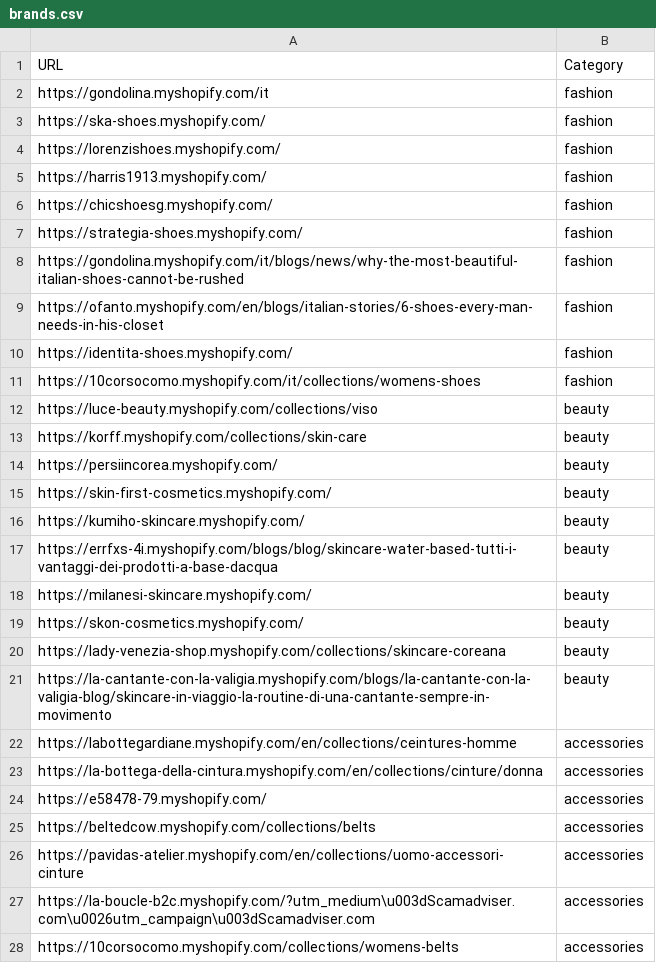
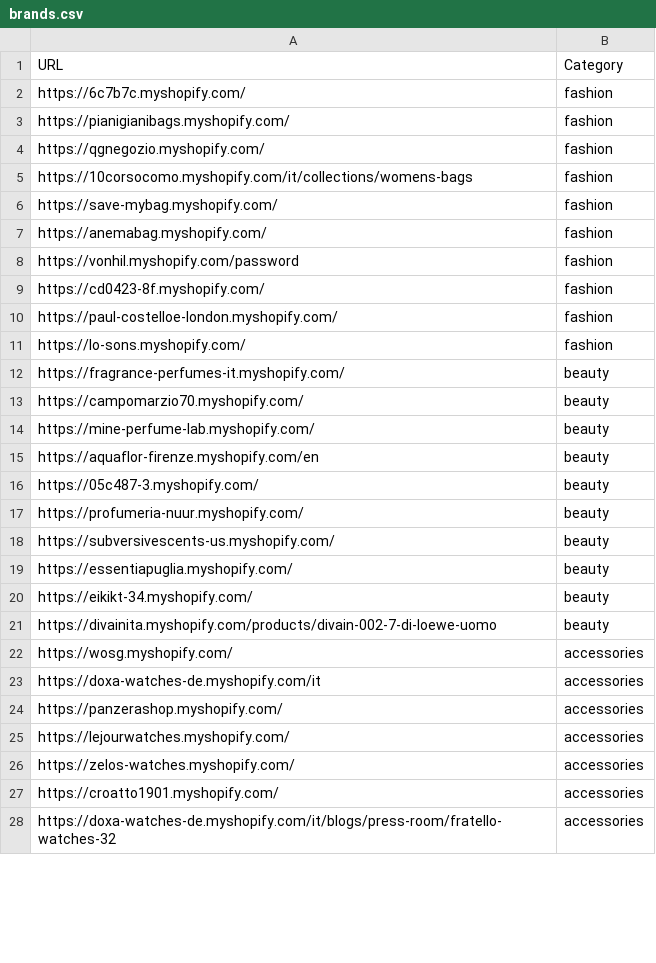
Before and after one commit to LOOKALIKE-AI/Leads, a CSV file: brands.csv, drawn as a sheet; only a part is shown; the diff covers the shown part only.

```diff
--- a/brands.csv
+++ b/brands.csv
@@ -1,28 +1,28 @@
 URL,Category
-https://gondolina.myshopify.com/it,fashion
-https://ska-shoes.myshopify.com/,fashion
-https://lorenzishoes.myshopify.com/,fashion
-https://harris1913.myshopify.com/,fashion
-https://chicshoesg.myshopify.com/,fashion
-https://strategia-shoes.myshopify.com/,fashion
-https://gondolina.myshopify.com/it/blogs/news/why-the-most-beautiful-italian-shoes-cannot-be-rushed,fashion
-https://ofanto.myshopify.com/en/blogs/italian-stories/6-shoes-every-man-needs-in-his-closet,fashion
-https://identita-shoes.myshopify.com/,fashion
-https://10corsocomo.myshopify.com/it/collections/womens-shoes,fashion
-https://luce-beauty.myshopify.com/collections/viso,beauty
-https://korff.myshopify.com/collections/skin-care,beauty
-https://persiincorea.myshopify.com/,beauty
-https://skin-first-cosmetics.myshopify.com/,beauty
-https://kumiho-skincare.myshopify.com/,beauty
-https://errfxs-4i.myshopify.com/blogs/blog/skincare-water-based-tutti-i-vantaggi-dei-prodotti-a-base-dacqua,beauty
-https://milanesi-skincare.myshopify.com/,beauty
-https://skon-cosmetics.myshopify.com/,beauty
-https://lady-venezia-shop.myshopify.com/collections/skincare-coreana,beauty
-https://la-cantante-con-la-valigia.myshopify.com/blogs/la-cantante-con-la-valigia-blog/skincare-in-viaggio-la-routine-di-una-cantante-sempre-in-movimento,beauty
-https://labottegardiane.myshopify.com/en/collections/ceintures-homme,accessories
-https://la-bottega-della-cintura.myshopify.com/en/collections/cinture/donna,accessories
-https://e58478-79.myshopify.com/,accessories
-https://beltedcow.myshopify.com/collections/belts,accessories
-https://pavidas-atelier.myshopify.com/en/collections/uomo-accessori-cinture,accessories
-https://la-boucle-b2c.myshopify.com/?utm_medium\u003dScamadviser.com\u0026utm_campaign\u003dScamadviser.com,accessories
-https://10corsocomo.myshopify.com/collections/womens-belts,accessories
+https://6c7b7c.myshopify.com/,fashion
+https://pianigianibags.myshopify.com/,fashion
+https://qgnegozio.myshopify.com/,fashion
+https://10corsocomo.myshopify.com/it/collections/womens-bags,fashion
+https://save-mybag.myshopify.com/,fashion
+https://anemabag.myshopify.com/,fashion
+https://vonhil.myshopify.com/password,fashion
+https://cd0423-8f.myshopify.com/,fashion
+https://paul-costelloe-london.myshopify.com/,fashion
+https://lo-sons.myshopify.com/,fashion
+https://fragrance-perfumes-it.myshopify.com/,beauty
+https://campomarzio70.myshopify.com/,beauty
+https://mine-perfume-lab.myshopify.com/,beauty
+https://aquaflor-firenze.myshopify.com/en,beauty
+https://05c487-3.myshopify.com/,beauty
+https://profumeria-nuur.myshopify.com/,beauty
+https://subversivescents-us.myshopify.com/,beauty
+https://essentiapuglia.myshopify.com/,beauty
+https://eikikt-34.myshopify.com/,beauty
+https://divainita.myshopify.com/products/divain-002-7-di-loewe-uomo,beauty
+https://wosg.myshopify.com/,accessories
+https://doxa-watches-de.myshopify.com/it,accessories
+https://panzerashop.myshopify.com/,accessories
+https://lejourwatches.myshopify.com/,accessories
+https://zelos-watches.myshopify.com/,accessories
+https://croatto1901.myshopify.com/,accessories
+https://doxa-watches-de.myshopify.com/it/blogs/press-room/fratello-watches-32,accessories
```
Also changed, not shown: 13 edited cells elsewhere in this file, leads.csv.
